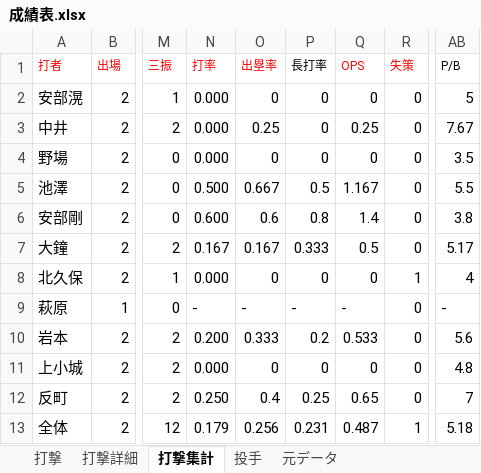
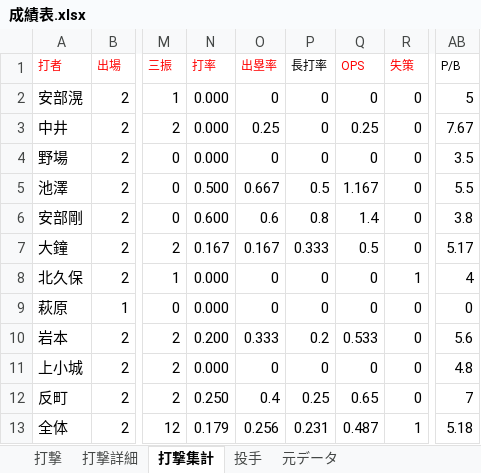
Before and after one commit to beta-zelkova/25, an Excel workbook: 成績表.xlsx, sheet 打撃集計, drawn as a sheet; only a part is shown, gaps mark what is left out; values as stored, in another font and other column widths than the file's, no borders; the diff names each change by its address in the sheet, - before the commit and + after, or states it on an @@ line.

```diff
--- a/成績表.xlsx (sheet 打撃集計)
+++ b/成績表.xlsx (sheet 打撃集計)
-N9 (打率): -
+N9 (打率): 0.000
-O9 (出塁率): -
+O9 (出塁率): 0
-P9 (長打率): -
+P9 (長打率): 0
-Q9 (OPS): -
+Q9 (OPS): 0
-AB9 (P/B): -
+AB9 (P/B): 0
```
Also changed, not shown: sheet 打撃詳細, sheet 打撃, 2 other files.
